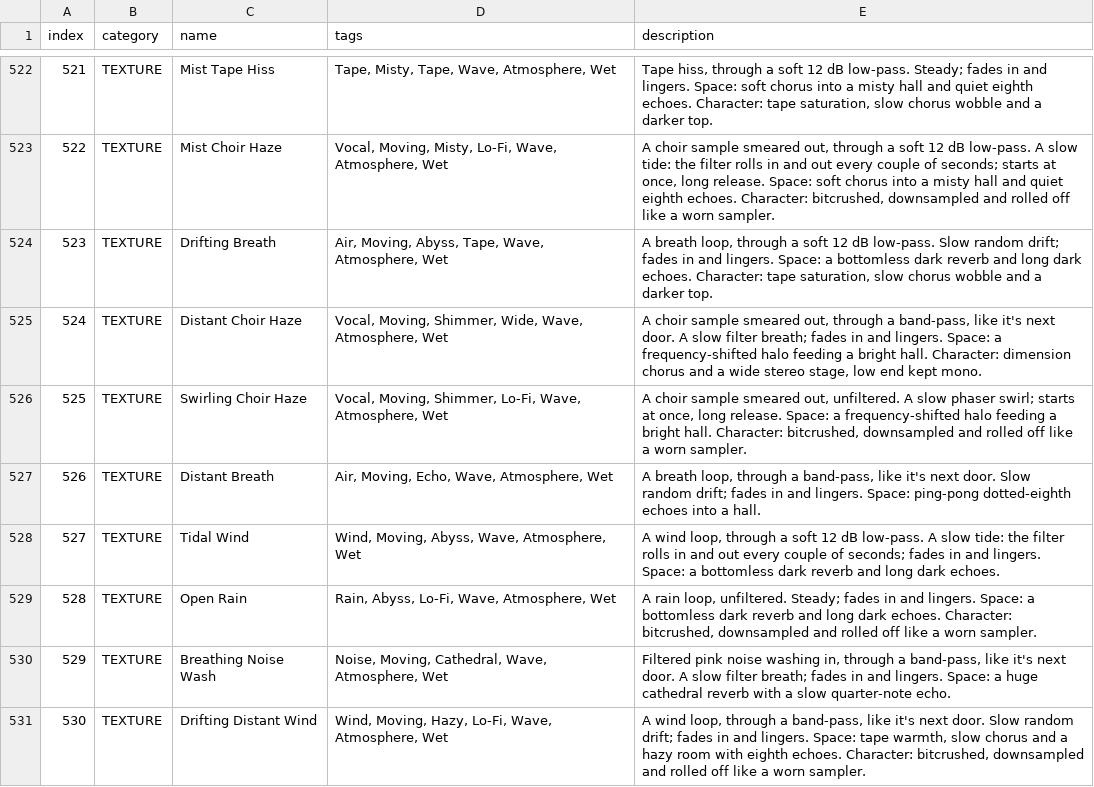
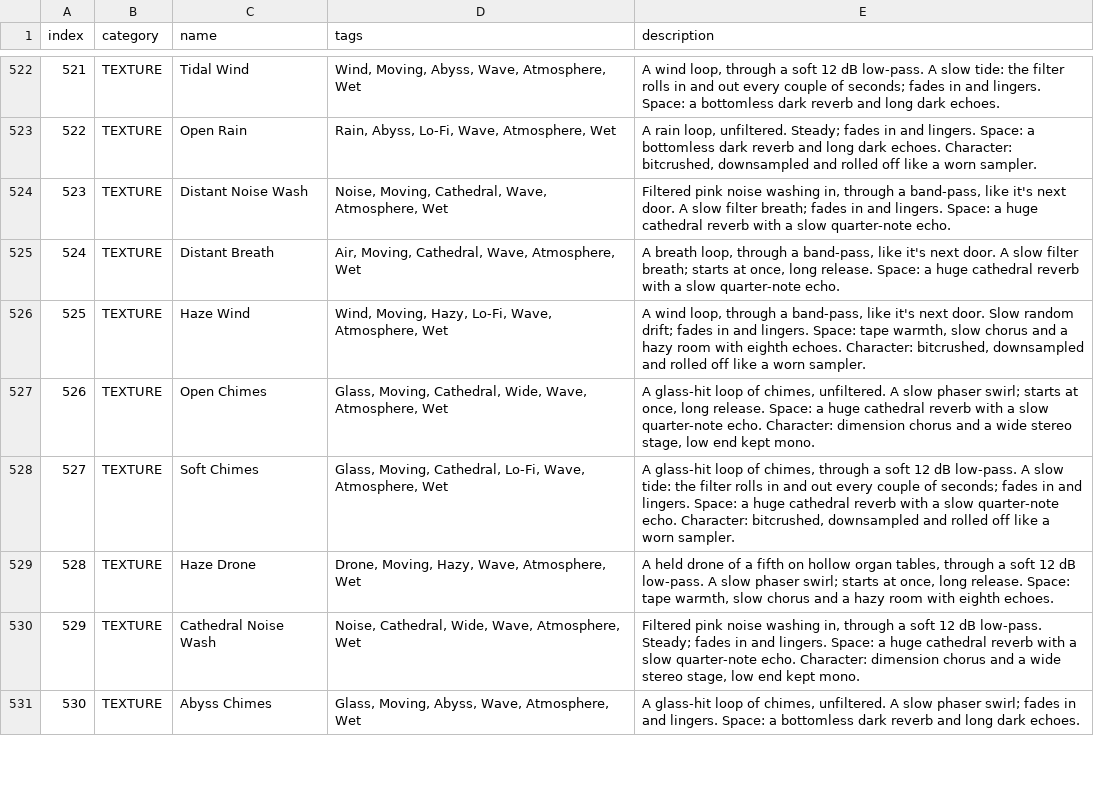
Before and after one commit to ianoliver777/DIVINITY, a CSV file: docs/PRESET_NAMES.csv, drawn as a sheet; only a part is shown, gaps mark what is left out; the diff covers the shown part only.

```diff
--- a/docs/PRESET_NAMES.csv
+++ b/docs/PRESET_NAMES.csv
@@ -522,10 +522,10 @@ index,category,name,tags,description
-521,TEXTURE,"Mist Tape Hiss","Tape, Misty, Tape, Wave, Atmosphere, Wet","Tape hiss, through a soft 12 dB low-pass. Steady; fades in and lingers. Space: soft chorus into a misty hall and quiet eighth echoes. Character: tape saturation, slow chorus wobble and a darker top."
-522,TEXTURE,"Mist Choir Haze","Vocal, Moving, Misty, Lo-Fi, Wave, Atmosphere, Wet","A choir sample smeared out, through a soft 12 dB low-pass. A slow tide: the filter rolls in and out every couple of seconds; starts at once, long release. Space: soft chorus into a misty hall and quiet eighth echoes. Character: bitcrushed, downsampled and rolled off like a worn sampler."
-523,TEXTURE,"Drifting Breath","Air, Moving, Abyss, Tape, Wave, Atmosphere, Wet","A breath loop, through a soft 12 dB low-pass. Slow random drift; fades in and lingers. Space: a bottomless dark reverb and long dark echoes. Character: tape saturation, slow chorus wobble and a darker top."
-524,TEXTURE,"Distant Choir Haze","Vocal, Moving, Shimmer, Wide, Wave, Atmosphere, Wet","A choir sample smeared out, through a band-pass, like it's next door. A slow filter breath; fades in and lingers. Space: a frequency-shifted halo feeding a bright hall. Character: dimension chorus and a wide stereo stage, low end kept mono."
-525,TEXTURE,"Swirling Choir Haze","Vocal, Moving, Shimmer, Lo-Fi, Wave, Atmosphere, Wet","A choir sample smeared out, unfiltered. A slow phaser swirl; starts at once, long release. Space: a frequency-shifted halo feeding a bright hall. Character: bitcrushed, downsampled and rolled off like a worn sampler."
-526,TEXTURE,"Distant Breath","Air, Moving, Echo, Wave, Atmosphere, Wet","A breath loop, through a band-pass, like it's next door. Slow random drift; fades in and lingers. Space: ping-pong dotted-eighth echoes into a hall."
-527,TEXTURE,"Tidal Wind","Wind, Moving, Abyss, Wave, Atmosphere, Wet","A wind loop, through a soft 12 dB low-pass. A slow tide: the filter rolls in and out every couple of seconds; fades in and lingers. Space: a bottomless dark reverb and long dark echoes."
-528,TEXTURE,"Open Rain","Rain, Abyss, Lo-Fi, Wave, Atmosphere, Wet","A rain loop, unfiltered. Steady; fades in and lingers. Space: a bottomless dark reverb and long dark echoes. Character: bitcrushed, downsampled and rolled off like a worn sampler."
-529,TEXTURE,"Breathing Noise Wash","Noise, Moving, Cathedral, Wave, Atmosphere, Wet","Filtered pink noise washing in, through a band-pass, like it's next door. A slow filter breath; fades in and lingers. Space: a huge cathedral reverb with a slow quarter-note echo."
-530,TEXTURE,"Drifting Distant Wind","Wind, Moving, Hazy, Lo-Fi, Wave, Atmosphere, Wet","A wind loop, through a band-pass, like it's next door. Slow random drift; fades in and lingers. Space: tape warmth, slow chorus and a hazy room with eighth echoes. Character: bitcrushed, downsampled and rolled off like a worn sampler."
+521,TEXTURE,"Tidal Wind","Wind, Moving, Abyss, Wave, Atmosphere, Wet","A wind loop, through a soft 12 dB low-pass. A slow tide: the filter rolls in and out every couple of seconds; fades in and lingers. Space: a bottomless dark reverb and long dark echoes."
+522,TEXTURE,"Open Rain","Rain, Abyss, Lo-Fi, Wave, Atmosphere, Wet","A rain loop, unfiltered. Steady; fades in and lingers. Space: a bottomless dark reverb and long dark echoes. Character: bitcrushed, downsampled and rolled off like a worn sampler."
+523,TEXTURE,"Distant Noise Wash","Noise, Moving, Cathedral, Wave, Atmosphere, Wet","Filtered pink noise washing in, through a band-pass, like it's next door. A slow filter breath; fades in and lingers. Space: a huge cathedral reverb with a slow quarter-note echo."
+524,TEXTURE,"Distant Breath","Air, Moving, Cathedral, Wave, Atmosphere, Wet","A breath loop, through a band-pass, like it's next door. A slow filter breath; starts at once, long release. Space: a huge cathedral reverb with a slow quarter-note echo."
+525,TEXTURE,"Haze Wind","Wind, Moving, Hazy, Lo-Fi, Wave, Atmosphere, Wet","A wind loop, through a band-pass, like it's next door. Slow random drift; fades in and lingers. Space: tape warmth, slow chorus and a hazy room with eighth echoes. Character: bitcrushed, downsampled and rolled off like a worn sampler."
+526,TEXTURE,"Open Chimes","Glass, Moving, Cathedral, Wide, Wave, Atmosphere, Wet","A glass-hit loop of chimes, unfiltered. A slow phaser swirl; starts at once, long release. Space: a huge cathedral reverb with a slow quarter-note echo. Character: dimension chorus and a wide stereo stage, low end kept mono."
+527,TEXTURE,"Soft Chimes","Glass, Moving, Cathedral, Lo-Fi, Wave, Atmosphere, Wet","A glass-hit loop of chimes, through a soft 12 dB low-pass. A slow tide: the filter rolls in and out every couple of seconds; fades in and lingers. Space: a huge cathedral reverb with a slow quarter-note echo. Character: bitcrushed, downsampled and rolled off like a worn sampler."
+528,TEXTURE,"Haze Drone","Drone, Moving, Hazy, Wave, Atmosphere, Wet","A held drone of a fifth on hollow organ tables, through a soft 12 dB low-pass. A slow phaser swirl; starts at once, long release. Space: tape warmth, slow chorus and a hazy room with eighth echoes."
+529,TEXTURE,"Cathedral Noise Wash","Noise, Cathedral, Wide, Wave, Atmosphere, Wet","Filtered pink noise washing in, through a soft 12 dB low-pass. Steady; fades in and lingers. Space: a huge cathedral reverb with a slow quarter-note echo. Character: dimension chorus and a wide stereo stage, low end kept mono."
+530,TEXTURE,"Abyss Chimes","Glass, Moving, Abyss, Wave, Atmosphere, Wet","A glass-hit loop of chimes, unfiltered. A slow phaser swirl; fades in and lingers. Space: a bottomless dark reverb and long dark echoes."
```
Also changed, not shown: 165 edited cells elsewhere in this file, 2 other files.
